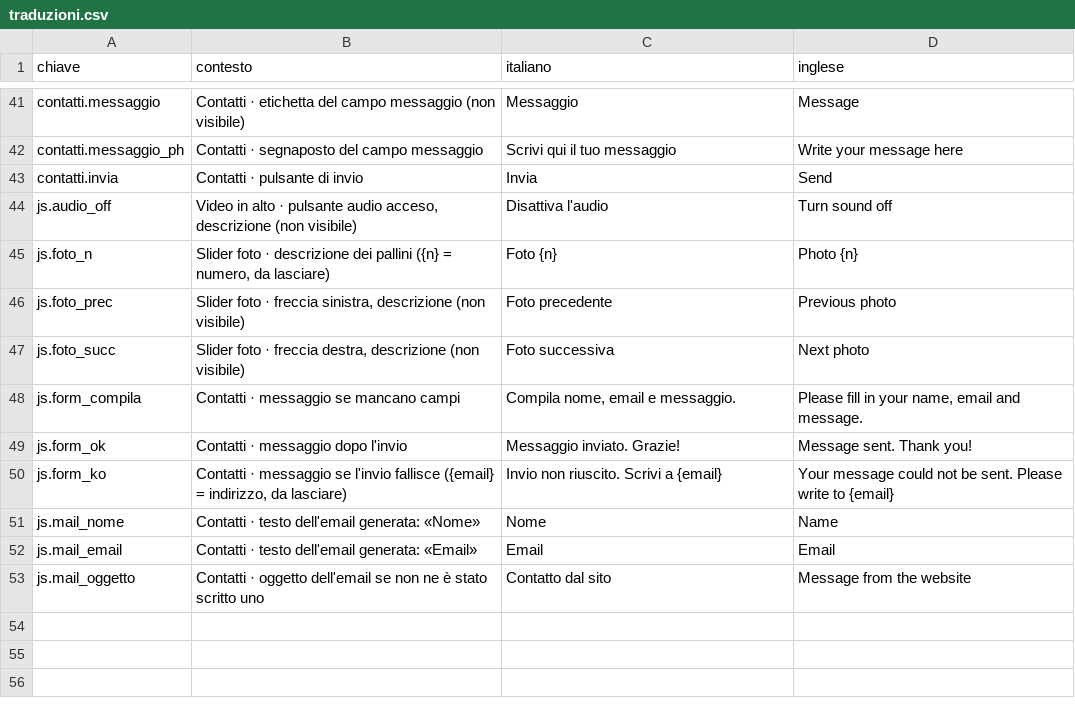
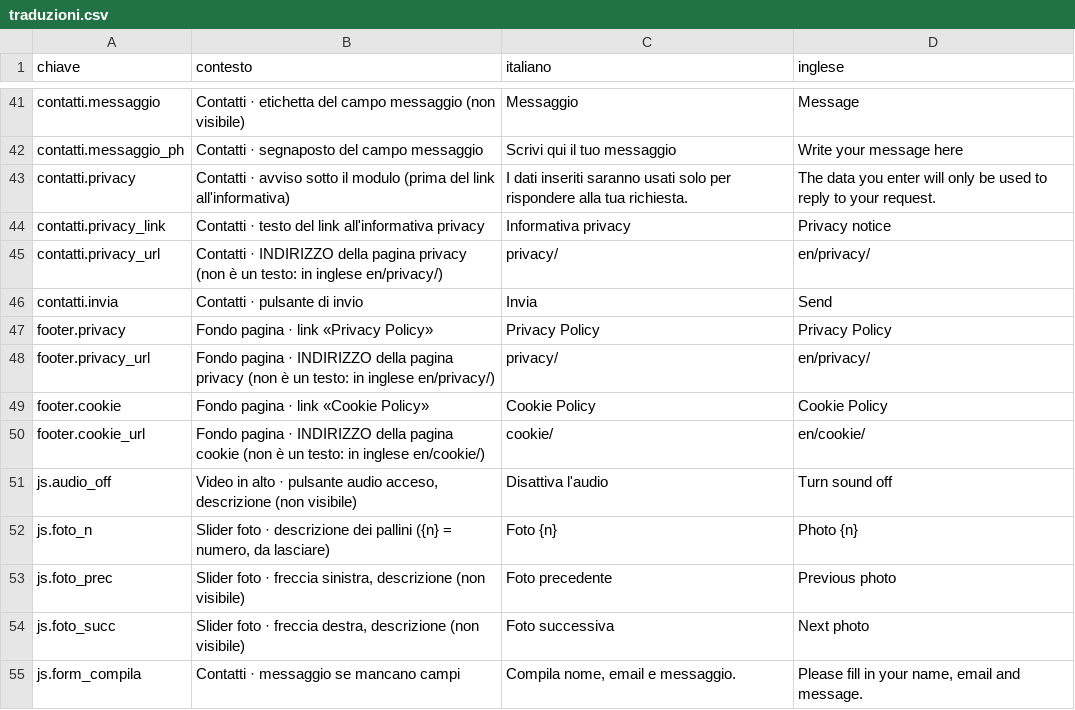
Before and after one commit to scriptdifau/fuzia, a CSV file: i18n/traduzioni.csv, drawn as a sheet; only a part is shown, gaps mark what is left out; the shorter side is filled out with more unchanged rows; the diff names each change by its address in the sheet, - before the commit and + after, or states it on an @@ line.

```diff
--- a/i18n/traduzioni.csv
+++ b/i18n/traduzioni.csv
+row 43: contatti.privacy | Contatti · avviso sotto il modulo (prima del link all'informativa) | I dati inseriti saranno usati solo per rispondere alla tua richiesta. | The data you enter will only be used to reply to your request.
+row 44: contatti.privacy_link | Contatti · testo del link all'informativa privacy | Informativa privacy | Privacy notice
+row 45: contatti.privacy_url | Contatti · INDIRIZZO della pagina privacy (non è un testo: in inglese en/privacy/) | privacy/ | en/privacy/
+row 47: footer.privacy | Fondo pagina · link «Privacy Policy» | Privacy Policy | Privacy Policy
+row 48: footer.privacy_url | Fondo pagina · INDIRIZZO della pagina privacy (non è un testo: in inglese en/privacy/) | privacy/ | en/privacy/
+row 49: footer.cookie | Fondo pagina · link «Cookie Policy» | Cookie Policy | Cookie Policy
+row 50: footer.cookie_url | Fondo pagina · INDIRIZZO della pagina cookie (non è un testo: in inglese en/cookie/) | cookie/ | en/cookie/
```
Also changed, not shown: 11 other files.
